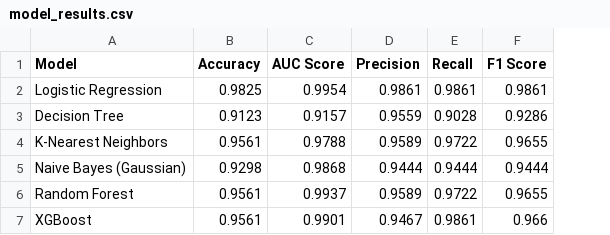
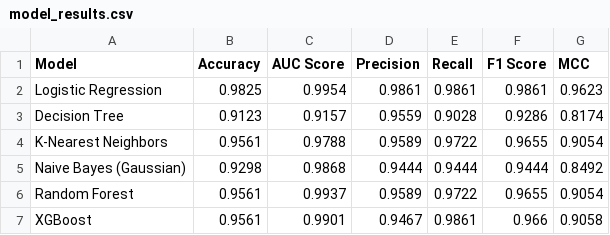
Before and after one commit to 2025ab05021-netizen/2025AB05021_ML_Assignment_2, a CSV file: model_results.csv, drawn as a sheet; the diff names each change by its address in the sheet, - before the commit and + after, or states it on an @@ line.

Commit message:
Updated results

```diff
--- a/model_results.csv
+++ b/model_results.csv
+column G (MCC), rows 2-7: 0.9623 | 0.8174 | 0.9054 | 0.8492 | 0.9054 | 0.9058
```
Also changed, not shown: 1 other file.
